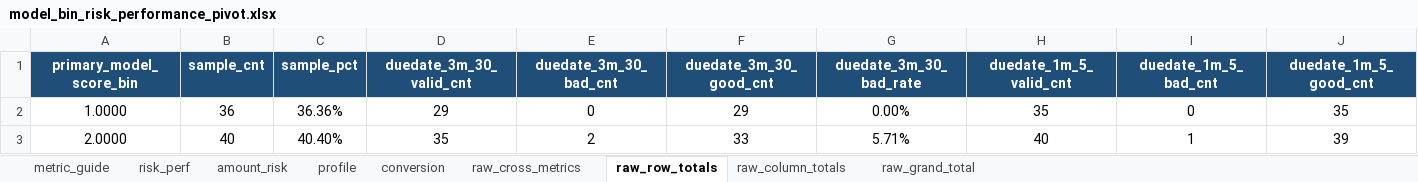
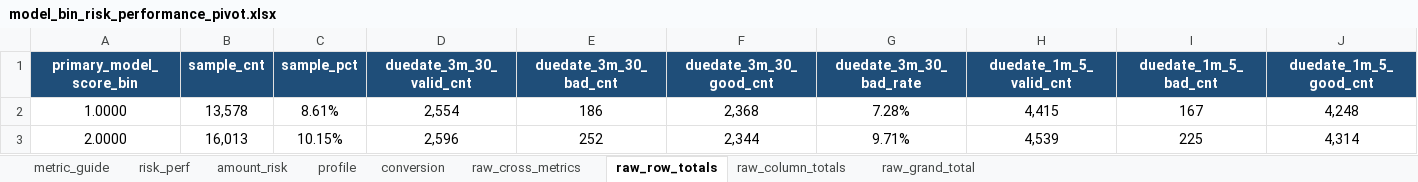
Before and after one commit to EliamZhang/modelreport, an Excel workbook: output/model_analysis_20260429/model_bin_risk_performance_pivot.xlsx, sheet raw_row_totals, drawn as a sheet; only a part is shown; values as stored, in another font and other column widths than the file's, no borders; the diff covers the shown part only; the diff names each change by its address in the sheet, - before the commit and + after, or states it on an @@ line.

```diff
--- a/output/model_analysis_20260429/model_bin_risk_performance_pivot.xlsx (sheet raw_row_totals)
+++ b/output/model_analysis_20260429/model_bin_risk_performance_pivot.xlsx (sheet raw_row_totals)
-B2 (sample_cnt): 36
+B2 (sample_cnt): 13,578
-C2 (sample_pct): 36.36%
+C2 (sample_pct): 8.61%
-D2 (duedate_3m_30_valid_cnt): 29
+D2 (duedate_3m_30_valid_cnt): 2,554
-E2 (duedate_3m_30_bad_cnt): 0
+E2 (duedate_3m_30_bad_cnt): 186
-F2 (duedate_3m_30_good_cnt): 29
+F2 (duedate_3m_30_good_cnt): 2,368
-G2 (duedate_3m_30_bad_rate): 0.00%
+G2 (duedate_3m_30_bad_rate): 7.28%
-H2 (duedate_1m_5_valid_cnt): 35
+H2 (duedate_1m_5_valid_cnt): 4,415
-I2 (duedate_1m_5_bad_cnt): 0
+I2 (duedate_1m_5_bad_cnt): 167
-J2 (duedate_1m_5_good_cnt): 35
+J2 (duedate_1m_5_good_cnt): 4,248
-B3 (sample_cnt): 40
+B3 (sample_cnt): 16,013
-C3 (sample_pct): 40.40%
+C3 (sample_pct): 10.15%
-D3 (duedate_3m_30_valid_cnt): 35
+D3 (duedate_3m_30_valid_cnt): 2,596
-E3 (duedate_3m_30_bad_cnt): 2
+E3 (duedate_3m_30_bad_cnt): 252
-F3 (duedate_3m_30_good_cnt): 33
+F3 (duedate_3m_30_good_cnt): 2,344
-G3 (duedate_3m_30_bad_rate): 5.71%
+G3 (duedate_3m_30_bad_rate): 9.71%
-H3 (duedate_1m_5_valid_cnt): 40
+H3 (duedate_1m_5_valid_cnt): 4,539
-I3 (duedate_1m_5_bad_cnt): 1
+I3 (duedate_1m_5_bad_cnt): 225
-J3 (duedate_1m_5_good_cnt): 39
+J3 (duedate_1m_5_good_cnt): 4,314
```
Also changed, not shown: 3 added rows and 84 edited cells elsewhere in this sheet, sheet raw_cross_metrics, sheet conversion, sheet risk_perf, sheet amount_risk, sheet profile, sheet raw_column_totals, 1 more sheet, output/model_analysis_20260429/model_bin_feature_mean_profile.xlsx, output/model_analysis_20260429/model_bin_user_profile_pivot.xlsx, 6 other files.
